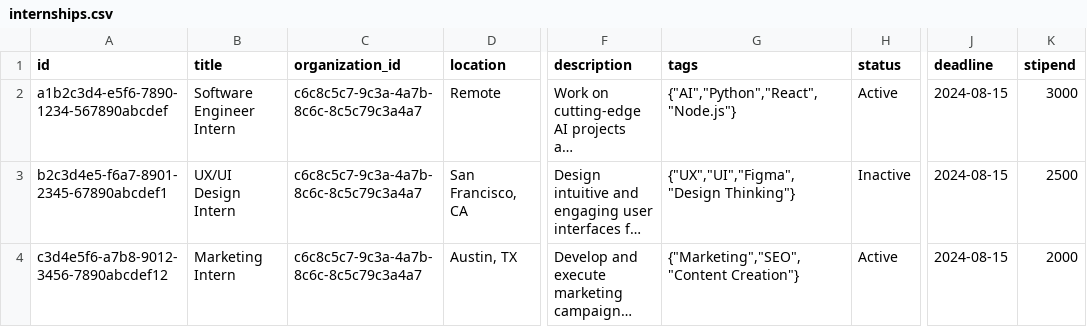
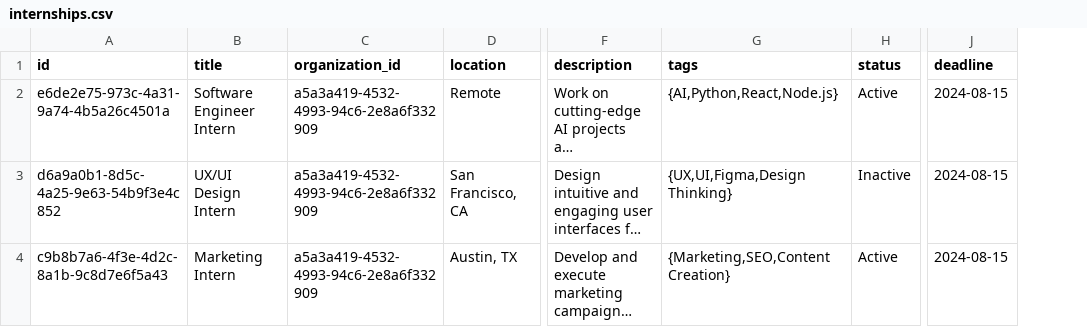
Before and after one commit to sihcareerbridge-ui/studio, a CSV file: supabase/seed_data/internships.csv, drawn as a sheet; only a part is shown, gaps mark what is left out; long unchanged cells end in …; the diff names each change by its address in the sheet, - before the commit and + after, or states it on an @@ line.

Commit message:
Some issues have been detected on 1 rows. More details below the content

```diff
--- a/supabase/seed_data/internships.csv
+++ b/supabase/seed_data/internships.csv
-column K (stipend), rows 2-4: 3000 | 2500 | 2000
-A2 (id): a1b2c3d4-e5f6-7890-1234-567890abcdef
+A2 (id): e6de2e75-973c-4a31-9a74-4b5a26c4501a
-C2:C4 (organization_id): c6c8c5c7-9c3a-4a7b-8c6c-8c5c79c3a4a7
+C2:C4 (organization_id): a5a3a419-4532-4993-94c6-2e8a6f332909
-G2 (tags): {"AI","Python","React","Node.js"}
+G2 (tags): {AI,Python,React,Node.js}
-A3 (id): b2c3d4e5-f6a7-8901-2345-67890abcdef1
+A3 (id): d6a9a0b1-8d5c-4a25-9e63-54b9f3e4c852
-G3 (tags): {"UX","UI","Figma","Design Thinking"}
+G3 (tags): {UX,UI,Figma,Design Thinking}
-A4 (id): c3d4e5f6-a7b8-9012-3456-7890abcdef12
+A4 (id): c9b8b7a6-4f3e-4d2c-8a1b-9c8d7e6f5a43
-G4 (tags): {"Marketing","SEO","Content Creation"}
+G4 (tags): {Marketing,SEO,Content Creation}
```
